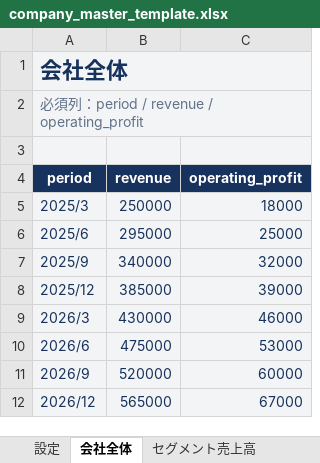
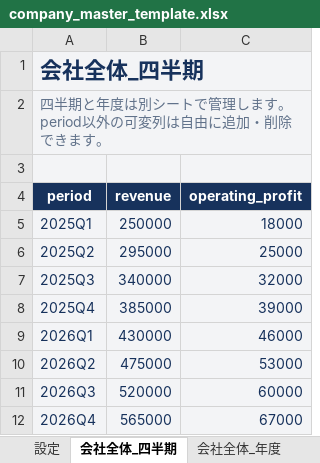
Before and after one commit to shiroin/earnings-image-generator, an Excel workbook: company_master_template.xlsx, sheet 会社全体_四半期, drawn as a sheet; values as stored, in another font and other column widths than the file's, no borders; the diff names each change by its address in the sheet, - before the commit and + after, or states it on an @@ line.

```diff
--- a/company_master_template.xlsx (sheet 会社全体_四半期)
+++ b/company_master_template.xlsx (sheet 会社全体_四半期)
-sheet tab: 会社全体
+sheet tab: 会社全体_四半期
-sheet tab: セグメント売上高
+sheet tab: 会社全体_年度
-A1 (period): 会社全体
+A1 (period): 会社全体_四半期
-A2 (period): 必須列：period / revenue / operating_profit
+A2 (period): 四半期と年度は別シートで管理します。period以外の可変列は自由に追加・削除できます。
-A5 (period): 2025/3
+A5 (period): 2025Q1
-A6 (period): 2025/6
+A6 (period): 2025Q2
-A7 (period): 2025/9
+A7 (period): 2025Q3
-A8 (period): 2025/12
+A8 (period): 2025Q4
-A9 (period): 2026/3
+A9 (period): 2026Q1
-A10 (period): 2026/6
+A10 (period): 2026Q2
-A11 (period): 2026/9
+A11 (period): 2026Q3
-A12 (period): 2026/12
+A12 (period): 2026Q4
```
Also changed, not shown: sheet 会社全体_年度, sheet セグメント利益_四半期, sheet セグメント売上高_四半期, sheet セグメント売上高_年度, sheet 設定, other sheet tabs, 2 other files.
